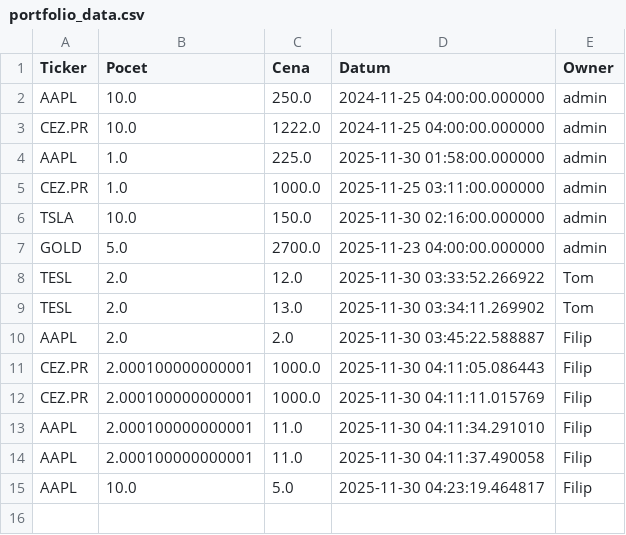
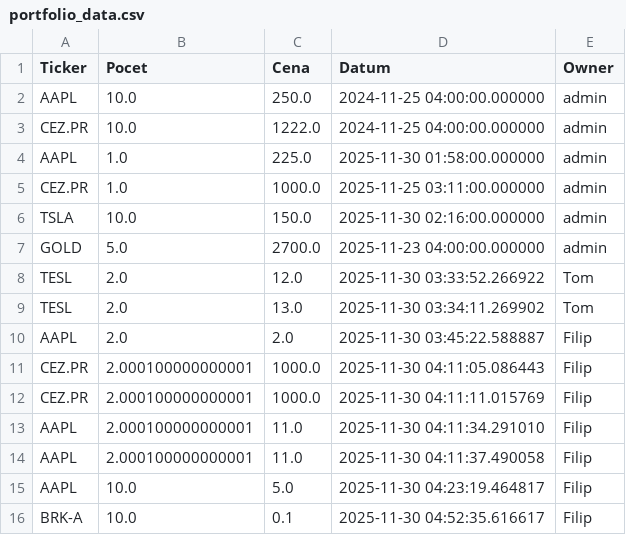
Before and after one commit to Poutniiik/Moje-Investice, a CSV file: portfolio_data.csv, drawn as a sheet.

Commit message:
Update Filip

```diff
--- a/portfolio_data.csv
+++ b/portfolio_data.csv
@@ -15 +15,2 @@ AAPL,2.000100000000001,11.0,2025-11-30 04:11:37.490058,Filip
 AAPL,10.0,5.0,2025-11-30 04:23:19.464817,Filip
+BRK-A,10.0,0.1,2025-11-30 04:52:35.616617,Filip
```
